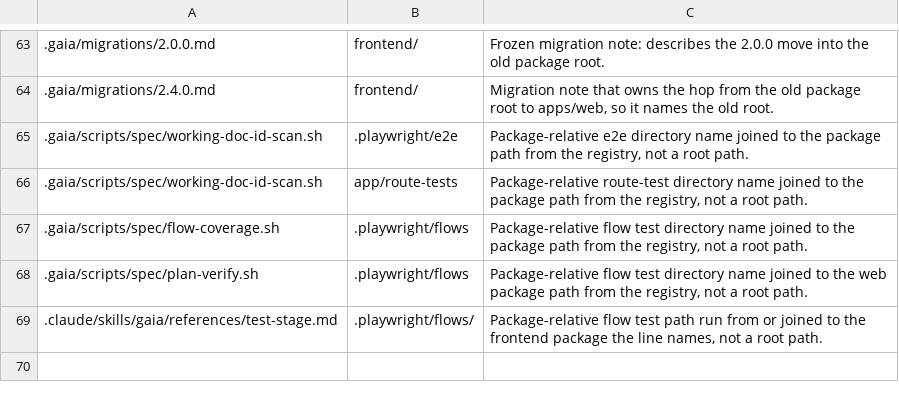
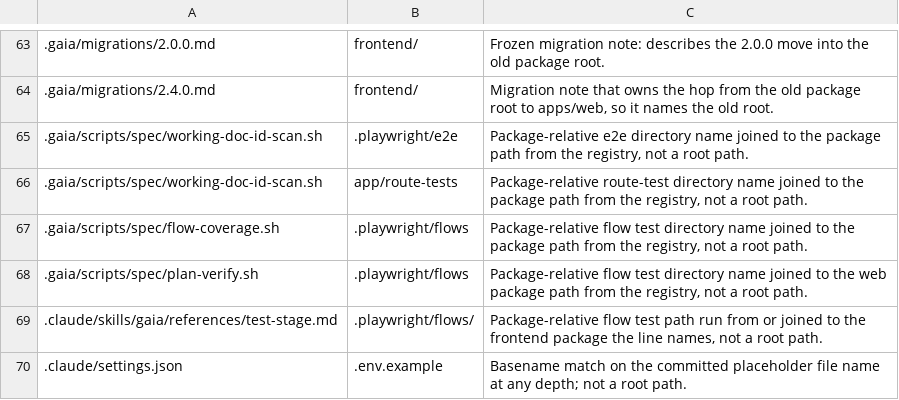
Before and after one commit to gaia-harness/gaia, a TSV file: .gaia/retired-paths-allowlist.tsv, drawn as a sheet; only a part is shown, gaps mark what is left out.

```diff
--- a/.gaia/retired-paths-allowlist.tsv
+++ b/.gaia/retired-paths-allowlist.tsv
@@ -70 +70,2 @@
 .claude/skills/gaia/references/test-stage.md	.playwright/flows/	Package-relative flow test path run from or joined to the frontend package the line names, not a root path.
+.claude/settings.json	".env.example"	Basename match on the committed placeholder file name at any depth; not a root path.
```
Also changed, not shown: 5 other files.
